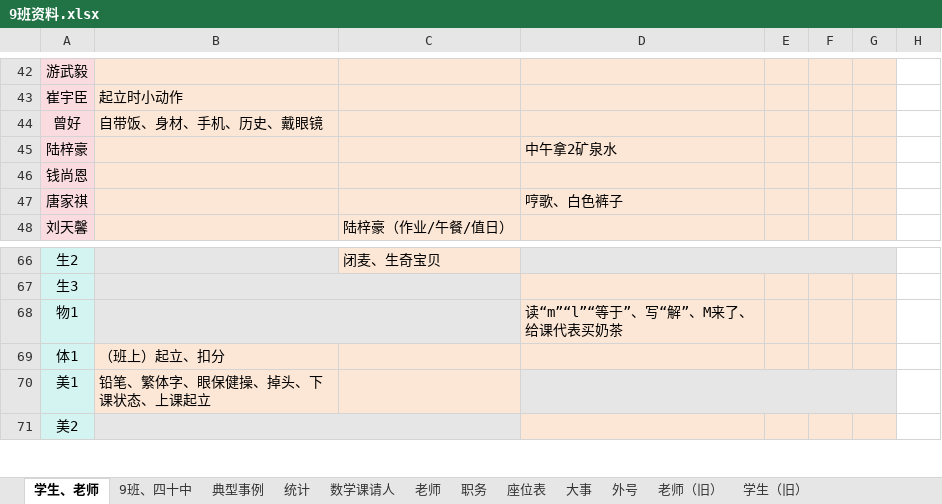
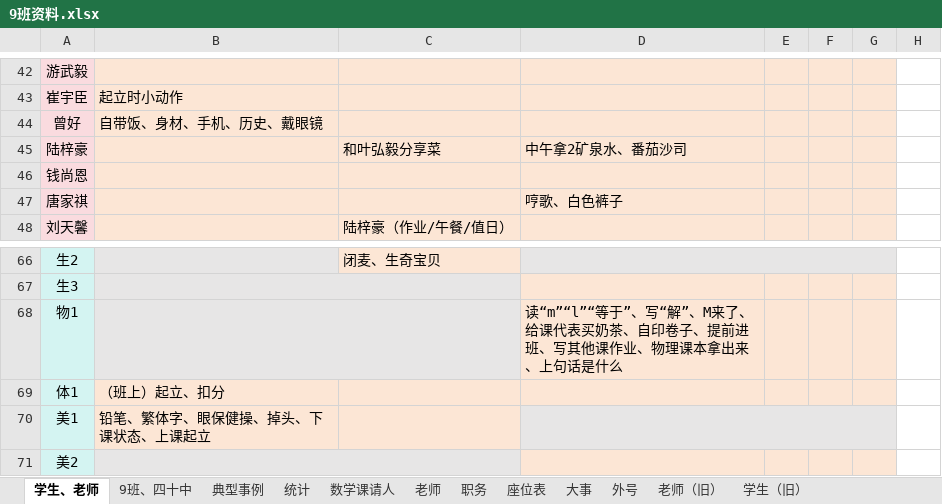
Before and after one commit to dsywy1698/dsywy1698.github.io, an Excel workbook: c/9班资料.xlsx, sheet 学生、老师, drawn as a sheet; only a part is shown, gaps mark what is left out; values as stored, in another font and other column widths than the file's, no borders; conditional formats not drawn; the diff names each change by its address in the sheet, - before the commit and + after, or states it on an @@ line.

```diff
--- a/c/9班资料.xlsx (sheet 学生、老师)
+++ b/c/9班资料.xlsx (sheet 学生、老师)
-C45: (empty)
+C45: 和叶弘毅分享菜
-D45: 中午拿2矿泉水
+D45: 中午拿2矿泉水、番茄沙司
-D68: 读“m”“l”“等于”、写“解”、M来了、给课代表买奶茶
+D68: 读“m”“l”“等于”、写“解”、M来了、给课代表买奶茶、自印卷子、提前进班、写其他课作业、物理课本拿出来、上句话是什么
```
Also changed, not shown: sheet 数学课请人, sheet 典型事例, sheet 9班、四十中, 2 other files.
